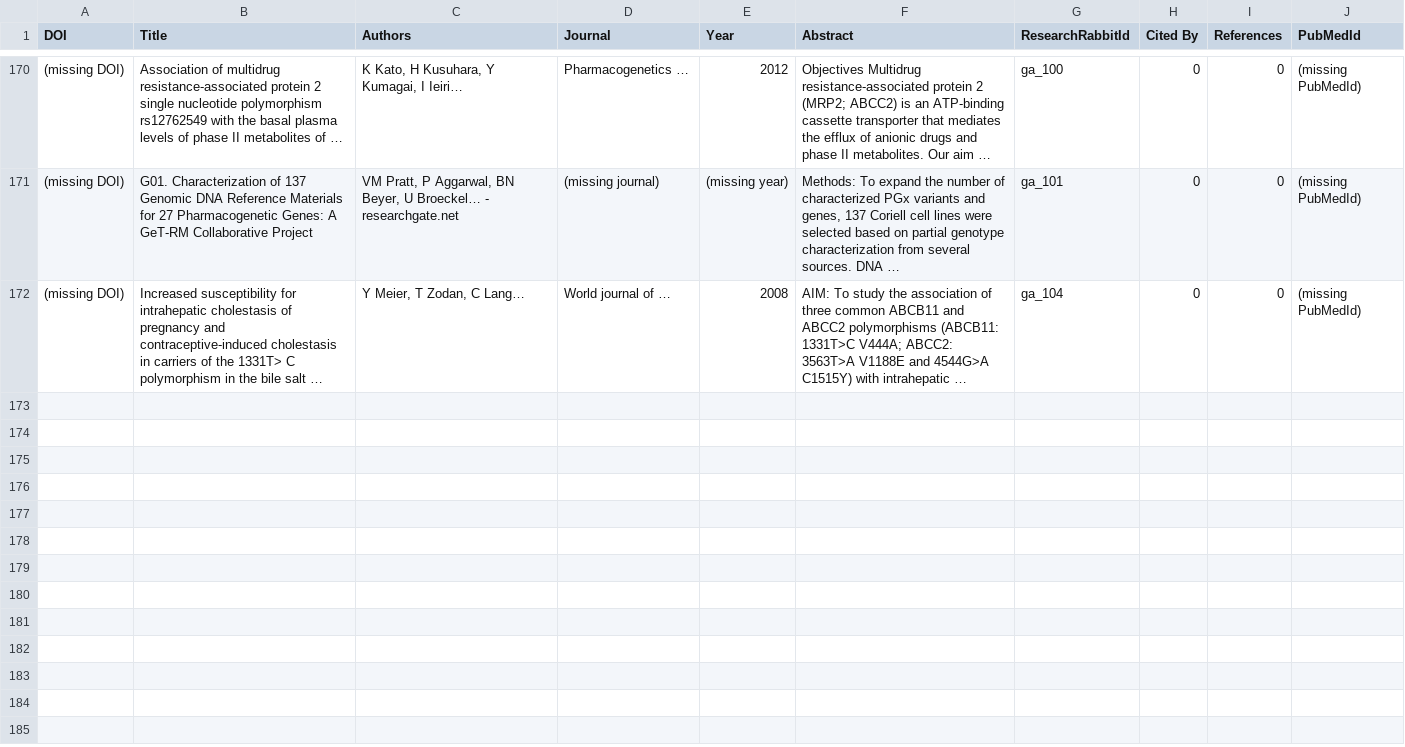
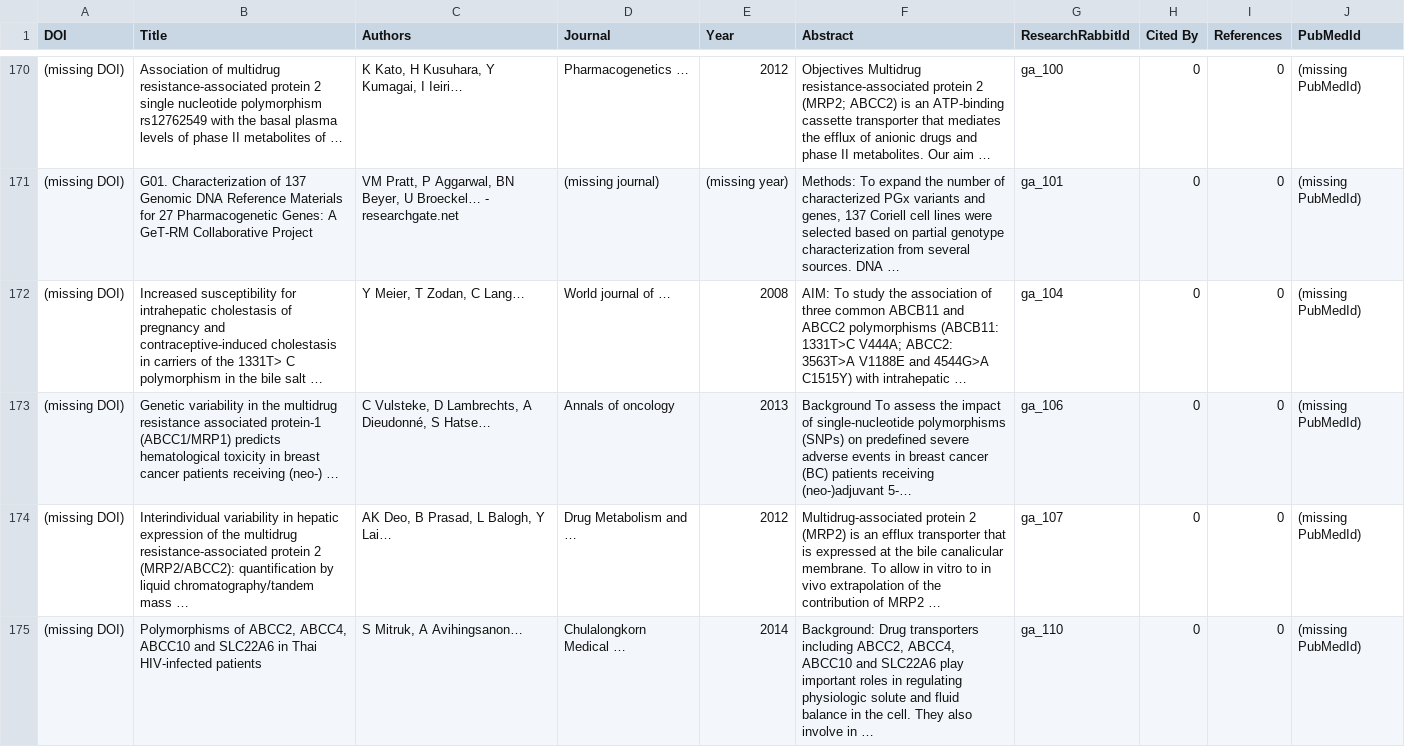
Before and after one commit to megzjudge/genetics, a CSV file: rabbit/rs17222723.csv, drawn as a sheet; only a part is shown, gaps mark what is left out; the diff covers the shown part only; the diff names each change by its address in the sheet, - before the commit and + after, or states it on an @@ line.

```diff
--- a/rabbit/rs17222723.csv
+++ b/rabbit/rs17222723.csv
+row 173: (missing DOI) | Genetic variability in the multidrug resistance associated protein-1 (ABCC1/MRP1) predicts hematological toxicity in breast cancer patients receiving (neo-) … | C Vulsteke, D Lambrechts, A Dieudonné, S Hatse… | Annals of oncology | 2013 | Background To assess the impact of single-nucleotide polymorphisms (SNPs) on predefined severe adverse events in breast cancer (BC) patients receiving (neo-)adjuvant 5-… | ga_106 | 0 | 0 | (missing PubMedId)
+row 174: (missing DOI) | Interindividual variability in hepatic expression of the multidrug resistance-associated protein 2 (MRP2/ABCC2): quantification by liquid chromatography/tandem mass … | AK Deo, B Prasad, L Balogh, Y Lai… | Drug Metabolism and … | 2012 | Multidrug-associated protein 2 (MRP2) is an efflux transporter that is expressed at the bile canalicular membrane. To allow in vitro to in vivo extrapolation of the contribution of MRP2 … | ga_107 | 0 | 0 | (missing PubMedId)
+row 175: (missing DOI) | Polymorphisms of ABCC2, ABCC4, ABCC10 and SLC22A6 in Thai HIV-infected patients | S Mitruk, A Avihingsanon… | Chulalongkorn Medical … | 2014 | Background: Drug transporters including ABCC2, ABCC4, ABCC10 and SLC22A6 play important roles in regulating physiologic solute and fluid balance in the cell. They also involve in … | ga_110 | 0 | 0 | (missing PubMedId)
```
Also changed, not shown: 3 added rows elsewhere in this file, 6 other files.
